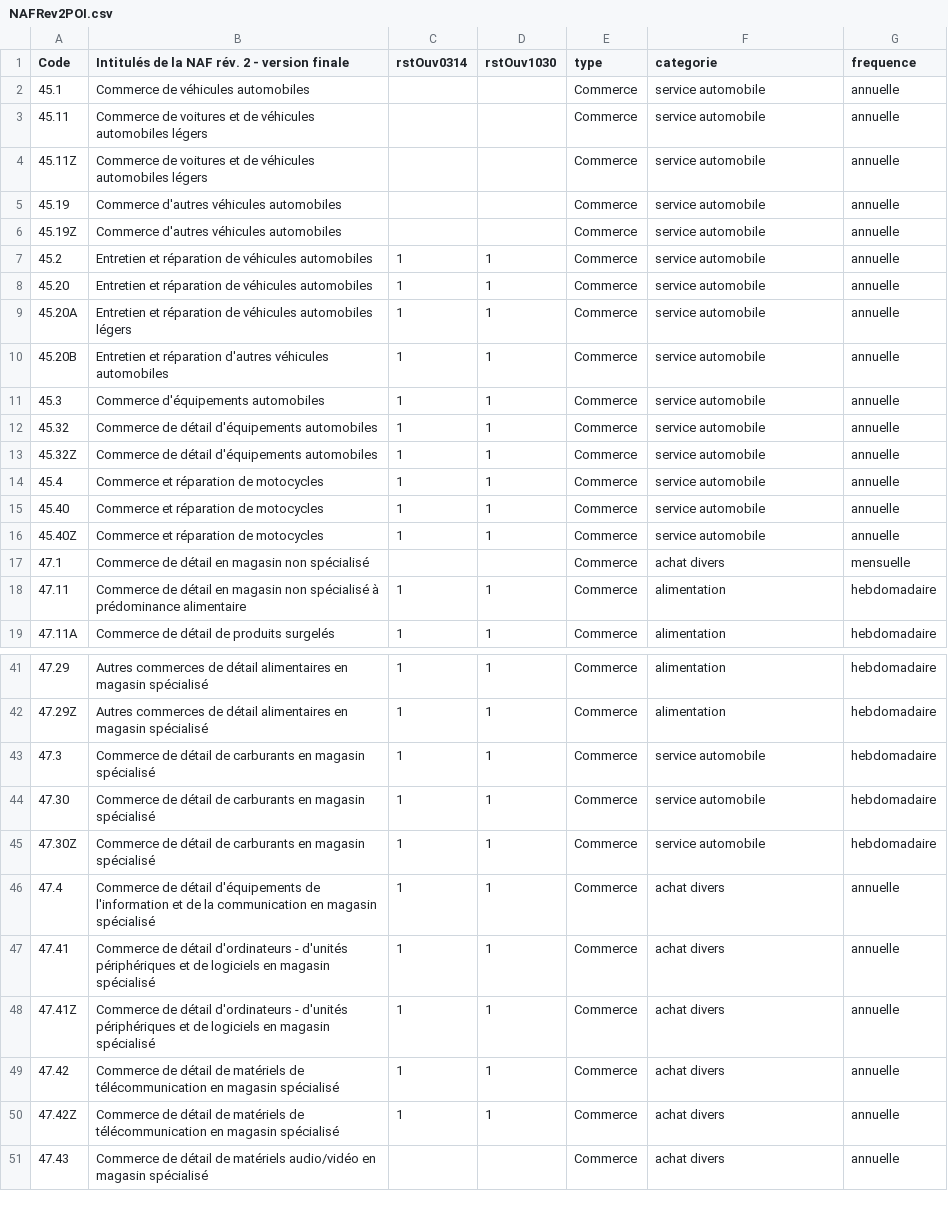
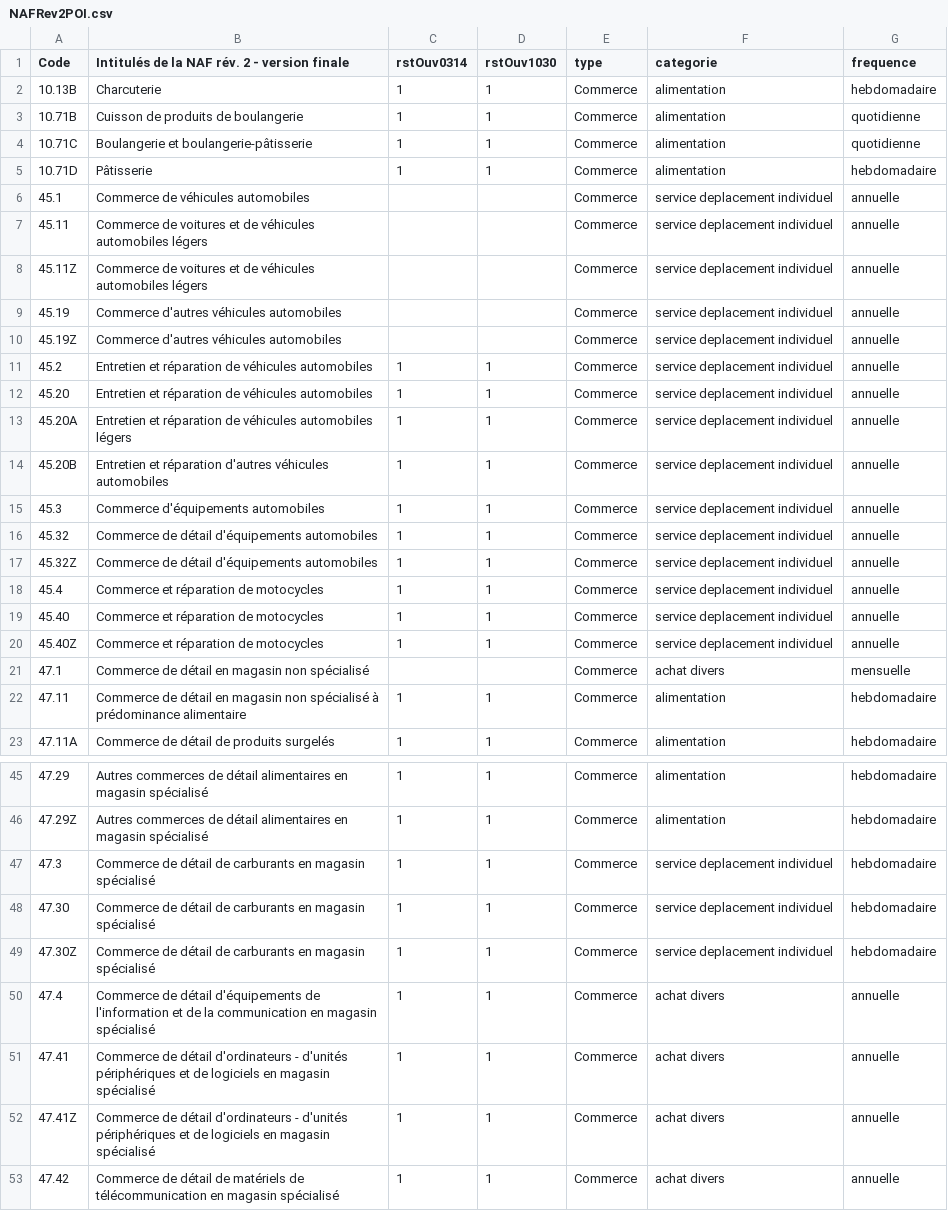
Before and after one commit to julienperret/ICI_Pedestrian, a CSV file: java/ICIDataImporter/src/main/resources/NAFRev2POI.csv, drawn as a sheet; only a part is shown, gaps mark what is left out; the shorter side is filled out with more unchanged rows; the diff covers the shown part only.

```diff
--- a/java/ICIDataImporter/src/main/resources/NAFRev2POI.csv
+++ b/java/ICIDataImporter/src/main/resources/NAFRev2POI.csv
@@ -1,17 +1,21 @@
 Code, Intitulés de la  NAF rév. 2 - version finale ,rstOuv0314,rstOuv1030,type,categorie,frequence
-45.1,Commerce de véhicules automobiles,,,Commerce,service automobile,annuelle
-45.11,Commerce de voitures et de véhicules automobiles légers,,,Commerce,service automobile,annuelle
-45.11Z,Commerce de voitures et de véhicules automobiles légers,,,Commerce,service automobile,annuelle
-45.19,Commerce d'autres véhicules automobiles,,,Commerce,service automobile,annuelle
-45.19Z,Commerce d'autres véhicules automobiles,,,Commerce,service automobile,annuelle
-45.2,Entretien et réparation de véhicules automobiles,1,1,Commerce,service automobile,annuelle
-45.20,Entretien et réparation de véhicules automobiles,1,1,Commerce,service automobile,annuelle
-45.20A,Entretien et réparation de véhicules automobiles légers,1,1,Commerce,service automobile,annuelle
-45.20B,Entretien et réparation d'autres véhicules automobiles,1,1,Commerce,service automobile,annuelle
-45.3,Commerce d'équipements automobiles,1,1,Commerce,service automobile,annuelle
-45.32,Commerce de détail d'équipements automobiles,1,1,Commerce,service automobile,annuelle
-45.32Z,Commerce de détail d'équipements automobiles,1,1,Commerce,service automobile,annuelle
-45.4,Commerce et réparation de motocycles,1,1,Commerce,service automobile,annuelle
-45.40,Commerce et réparation de motocycles,1,1,Commerce,service automobile,annuelle
-45.40Z,Commerce et réparation de motocycles,1,1,Commerce,service automobile,annuelle
+10.13B,Charcuterie,1,1,Commerce,alimentation,hebdomadaire
+10.71B,Cuisson de produits de boulangerie,1,1,Commerce,alimentation,quotidienne
+10.71C,Boulangerie et boulangerie-pâtisserie,1,1,Commerce,alimentation,quotidienne
+10.71D,Pâtisserie,1,1,Commerce,alimentation,hebdomadaire
+45.1,Commerce de véhicules automobiles,,,Commerce,service deplacement individuel,annuelle
+45.11,Commerce de voitures et de véhicules automobiles légers,,,Commerce,service deplacement individuel,annuelle
+45.11Z,Commerce de voitures et de véhicules automobiles légers,,,Commerce,service deplacement individuel,annuelle
+45.19,Commerce d'autres véhicules automobiles,,,Commerce,service deplacement individuel,annuelle
+45.19Z,Commerce d'autres véhicules automobiles,,,Commerce,service deplacement individuel,annuelle
+45.2,Entretien et réparation de véhicules automobiles,1,1,Commerce,service deplacement individuel,annuelle
+45.20,Entretien et réparation de véhicules automobiles,1,1,Commerce,service deplacement individuel,annuelle
+45.20A,Entretien et réparation de véhicules automobiles légers,1,1,Commerce,service deplacement individuel,annuelle
+45.20B,Entretien et réparation d'autres véhicules automobiles,1,1,Commerce,service deplacement individuel,annuelle
+45.3,Commerce d'équipements automobiles,1,1,Commerce,service deplacement individuel,annuelle
+45.32,Commerce de détail d'équipements automobiles,1,1,Commerce,service deplacement individuel,annuelle
+45.32Z,Commerce de détail d'équipements automobiles,1,1,Commerce,service deplacement individuel,annuelle
+45.4,Commerce et réparation de motocycles,1,1,Commerce,service deplacement individuel,annuelle
+45.40,Commerce et réparation de motocycles,1,1,Commerce,service deplacement individuel,annuelle
+45.40Z,Commerce et réparation de motocycles,1,1,Commerce,service deplacement individuel,annuelle
 47.1,Commerce de détail en magasin non spécialisé,,,Commerce,achat divers,mensuelle
@@ -42,5 +46,5 @@ Code, Intitulés de la  NAF rév. 2 - version finale ,rstOuv0314,rstOuv1030,type
 47.29Z,Autres commerces de détail alimentaires en magasin spécialisé ,1,1,Commerce,alimentation,hebdomadaire
-47.3,Commerce de détail de carburants en magasin spécialisé,1,1,Commerce,service automobile,hebdomadaire
-47.30,Commerce de détail de carburants en magasin spécialisé,1,1,Commerce,service automobile,hebdomadaire
-47.30Z,Commerce de détail de carburants en magasin spécialisé,1,1,Commerce,service automobile,hebdomadaire
+47.3,Commerce de détail de carburants en magasin spécialisé,1,1,Commerce,service deplacement individuel,hebdomadaire
+47.30,Commerce de détail de carburants en magasin spécialisé,1,1,Commerce,service deplacement individuel,hebdomadaire
+47.30Z,Commerce de détail de carburants en magasin spécialisé,1,1,Commerce,service deplacement individuel,hebdomadaire
 47.4,Commerce de détail d'équipements de l'information et de la communication en magasin spécialisé,1,1,Commerce,achat divers,annuelle
```
Also changed, not shown: 9 edited cells elsewhere in this file, 9 other files.
